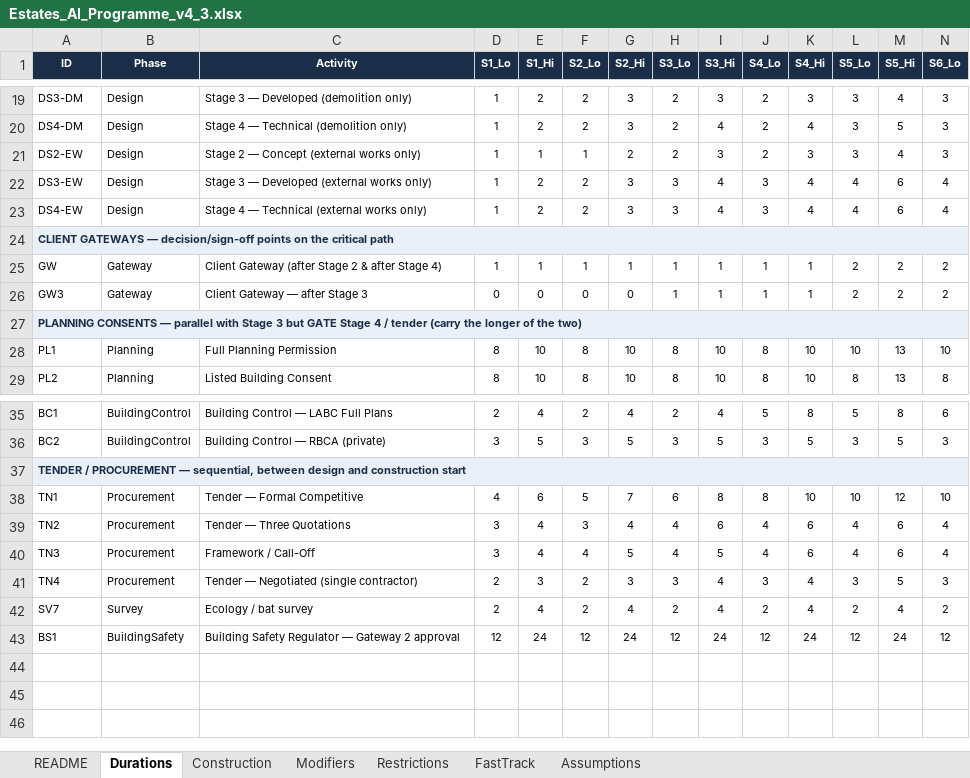
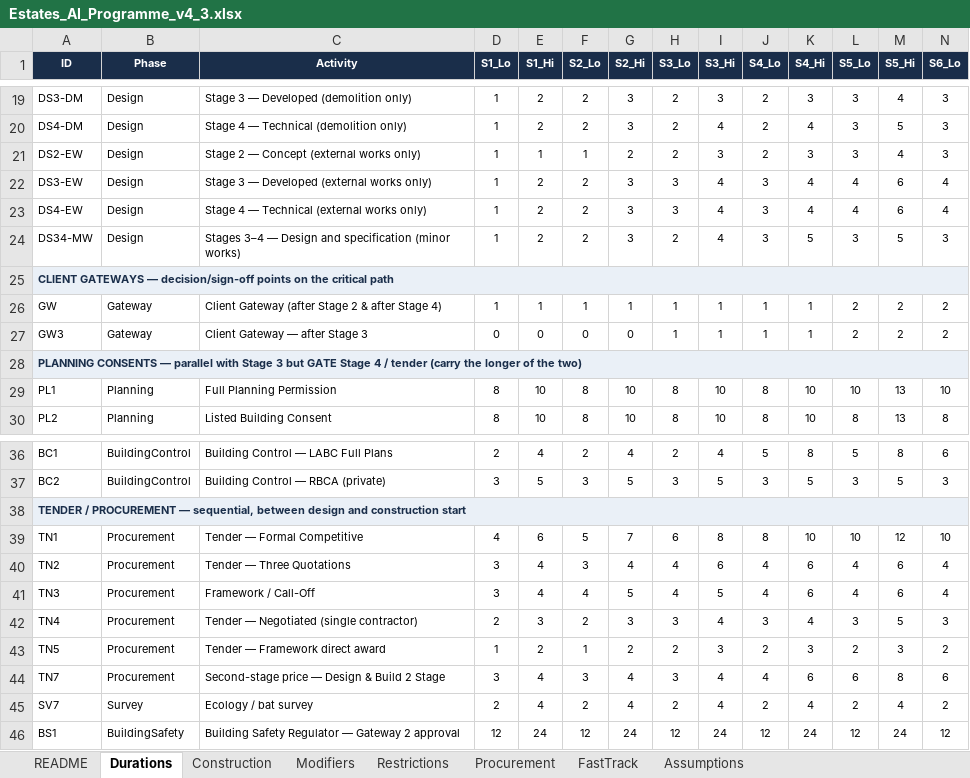
Before and after one commit to MNKayali/estates-ai-tool, an Excel workbook: Estates_AI_Programme_v4_3.xlsx, sheet Durations, drawn as a sheet; only a part is shown, gaps mark what is left out; values as stored, in another font and other column widths than the file's, no borders; rows hold the shown columns only; the diff names each change by its address in the sheet, - before the commit and + after, or states it on an @@ line.

```diff
--- a/Estates_AI_Programme_v4_3.xlsx (sheet Durations)
+++ b/Estates_AI_Programme_v4_3.xlsx (sheet Durations)
+sheet tab: Procurement
+row 24: DS34-MW | Design | Stages 3–4 — Design and specification (minor works) | 1 | 2 | 2 | 3 | 2 | 4 | 3 | 5 | 3 | 5 | 3
+row 43: TN5 | Procurement | Tender — Framework direct award | 1 | 2 | 1 | 2 | 2 | 3 | 2 | 3 | 2 | 3 | 2
+row 44: TN7 | Procurement | Second-stage price — Design & Build 2 Stage | 3 | 4 | 3 | 4 | 3 | 4 | 4 | 6 | 6 | 8 | 6
```
Also changed, not shown: sheet README, NRM1_Cost_Estimate_Tool_v5_2.xlsx, Projento_Procurement_Reference.xlsx, 16 other files.
